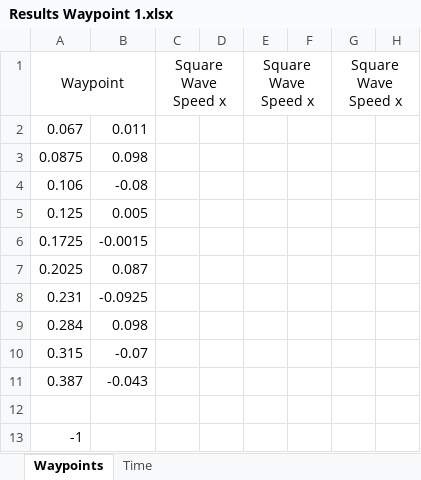
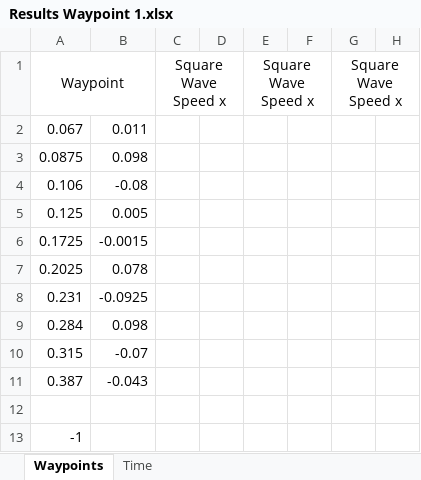
Before and after one commit to Aasavmp/Robotics-Systems-A2, an Excel workbook: Assessment 2 v1/Results Waypoint 1.xlsx, sheet Waypoints, drawn as a sheet; only a part is shown; values as stored, in another font and other column widths than the file's, no borders; the diff names each change by its address in the sheet, - before the commit and + after, or states it on an @@ line.

```diff
--- a/Assessment 2 v1/Results Waypoint 1.xlsx (sheet Waypoints)
+++ b/Assessment 2 v1/Results Waypoint 1.xlsx (sheet Waypoints)
-B7: 0.087
+B7: 0.078
```
Also changed, not shown: 1 other file.
